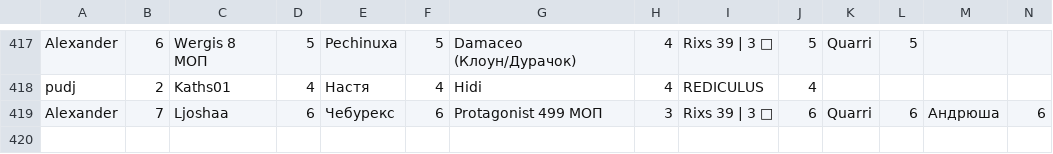
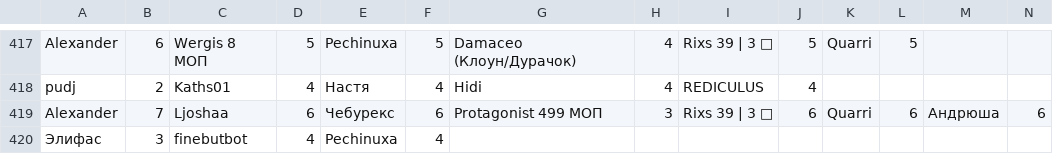
Before and after one commit to zzzRobottzzz/dnd-stats, a CSV file: stats.csv, drawn as a sheet; only a part is shown, gaps mark what is left out; rows hold the shown columns only; the diff names each change by its address in the sheet, - before the commit and + after, or states it on an @@ line.

Commit message:
Update statistics

```diff
--- a/stats.csv
+++ b/stats.csv
+row 420: Элифас | 3 | finebutbot | 4 | Pechinuxa | 4
```
